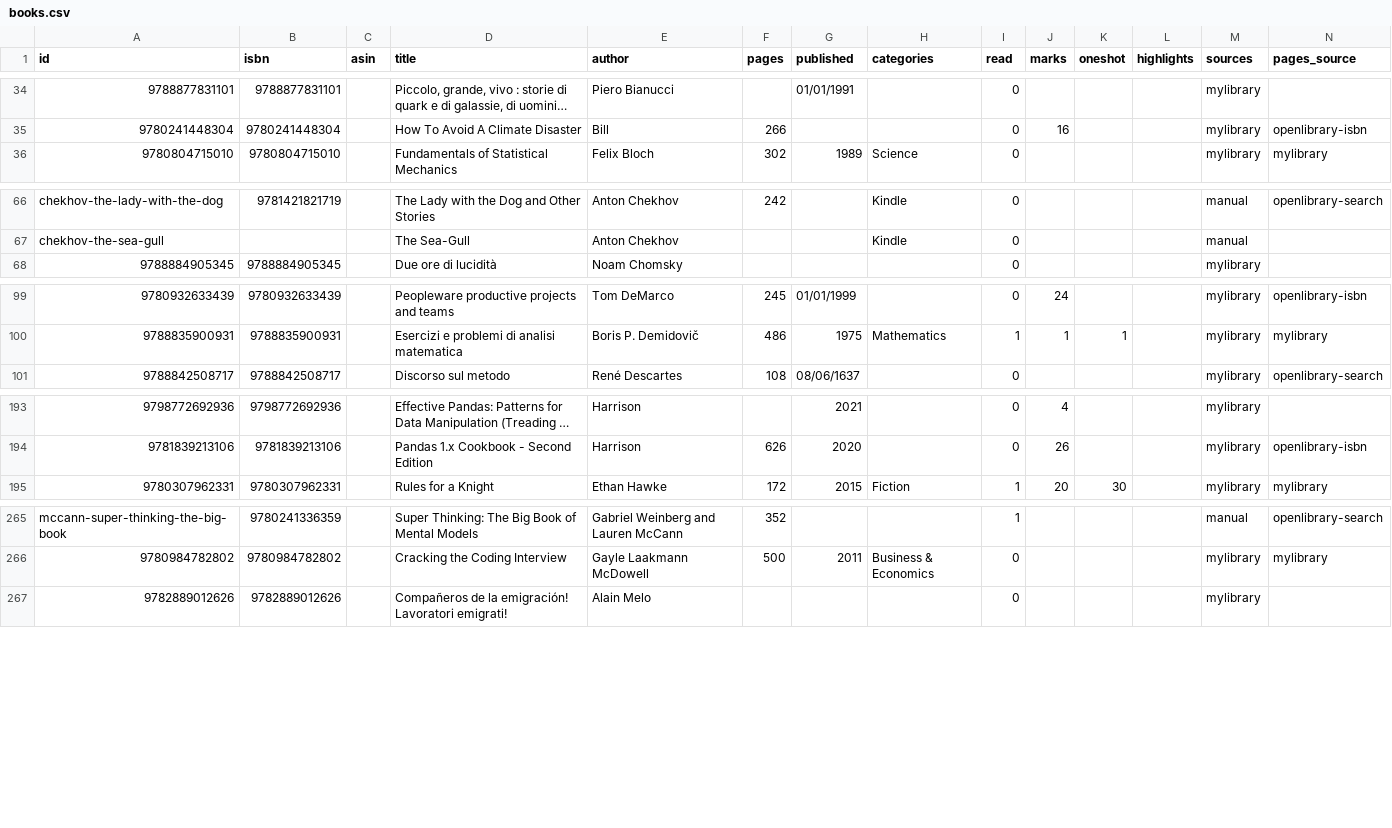
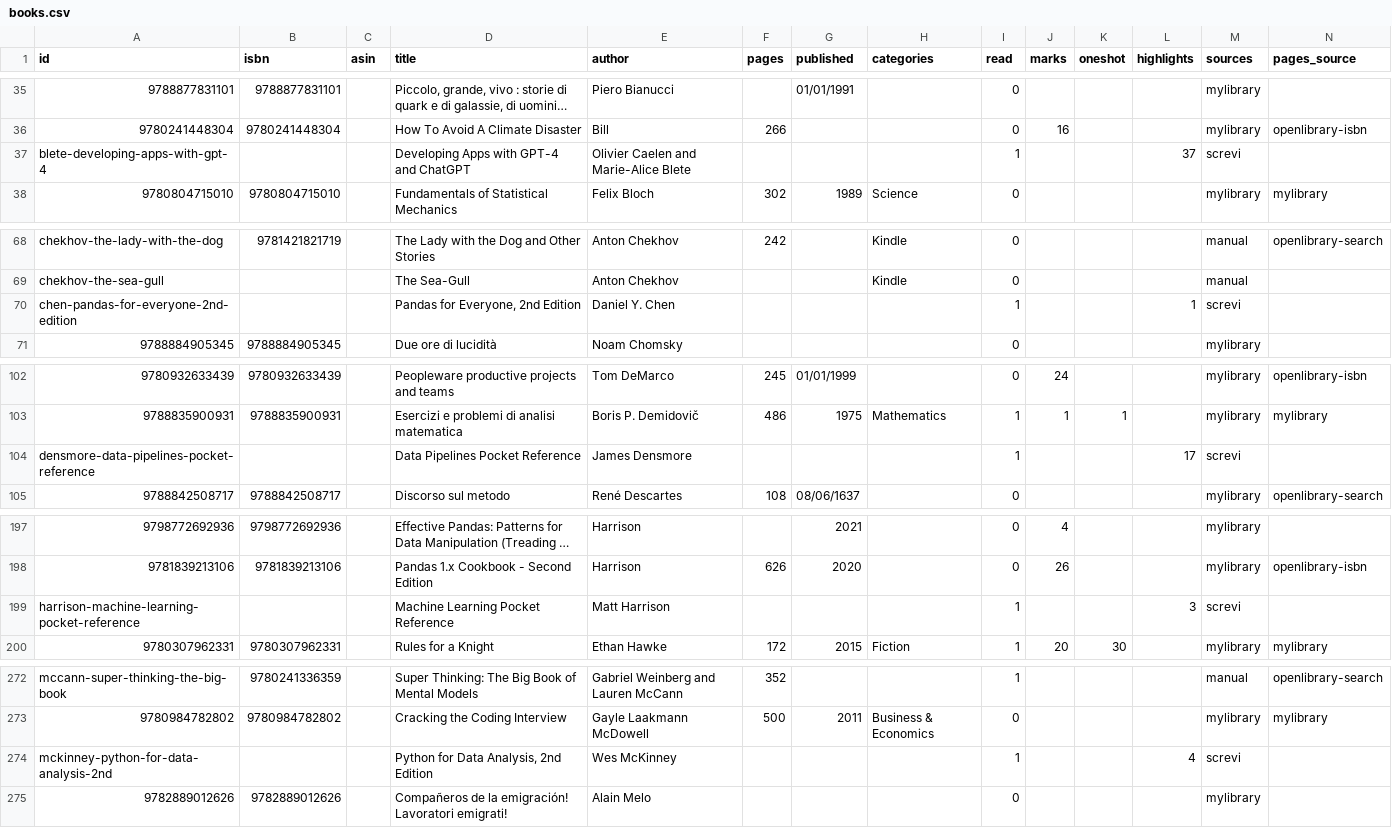
Before and after one commit to gerbaudo/gerbaudo-library, a CSV file: data/books.csv, drawn as a sheet; only a part is shown, gaps mark what is left out; long unchanged cells end in …; the diff covers the shown part only; the diff names each change by its address in the sheet, - before the commit and + after, or states it on an @@ line.

```diff
--- a/data/books.csv
+++ b/data/books.csv
+row 37: blete-developing-apps-with-gpt-4 |  |  | Developing Apps with GPT-4 and ChatGPT | Olivier Caelen and Marie-Alice Blete |  |  |  | 1 |  |  | 37 | screvi
+row 70: chen-pandas-for-everyone-2nd-edition |  |  | Pandas for Everyone, 2nd Edition | Daniel Y. Chen |  |  |  | 1 |  |  | 1 | screvi
+row 104: densmore-data-pipelines-pocket-reference |  |  | Data Pipelines Pocket Reference | James Densmore |  |  |  | 1 |  |  | 17 | screvi
+row 199: harrison-machine-learning-pocket-reference |  |  | Machine Learning Pocket Reference | Matt Harrison |  |  |  | 1 |  |  | 3 | screvi
+row 274: mckinney-python-for-data-analysis-2nd |  |  | Python for Data Analysis, 2nd Edition | Wes McKinney |  |  |  | 1 |  |  | 4 | screvi
```
Also changed, not shown: 10 added rows and 23 edited cells elsewhere in this file, data/openlibrary.csv, data/screvi.csv, 5 other files.
